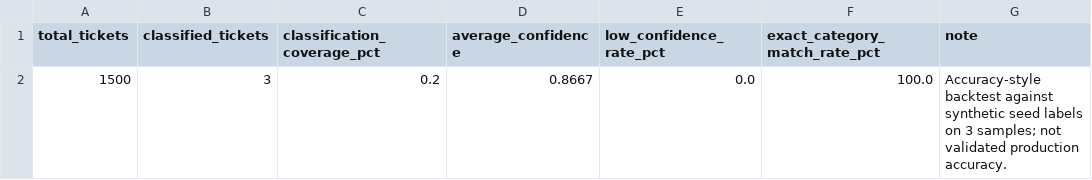
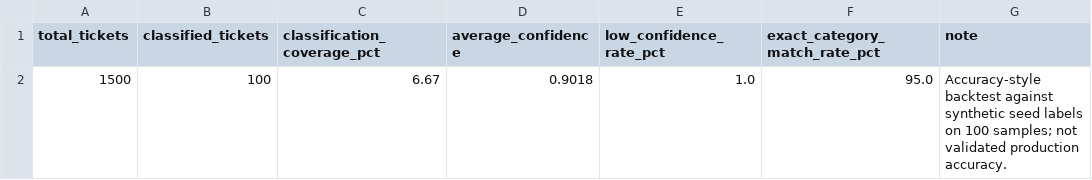
Before and after one commit to MasoudKamali7/meridian-commerce, a CSV file: meridian_powerbi_dashboard_pack/sample_current_metrics/classification_metrics.csv, drawn as a sheet; removed rows and columns are numbered as before the commit, all else as after; the diff names each change by its address in the sheet, - before the commit and + after, or states it on an @@ line.

Commit message:
Update pilot metrics to 100 classifications

```diff
--- a/meridian_powerbi_dashboard_pack/sample_current_metrics/classification_metrics.csv
+++ b/meridian_powerbi_dashboard_pack/sample_current_metrics/classification_metrics.csv
-row 2: 1500 | 3 | 0.2 | 0.8667 | 0.0 | 100.0 | Accuracy-style backtest against synthetic seed labels on 3 samples; not validated production accuracy.
+row 2: 1500 | 100 | 6.67 | 0.9018 | 1.0 | 95.0 | Accuracy-style backtest against synthetic seed labels on 100 samples; not validated production accuracy.
```
Also changed, not shown: 7 other files.
